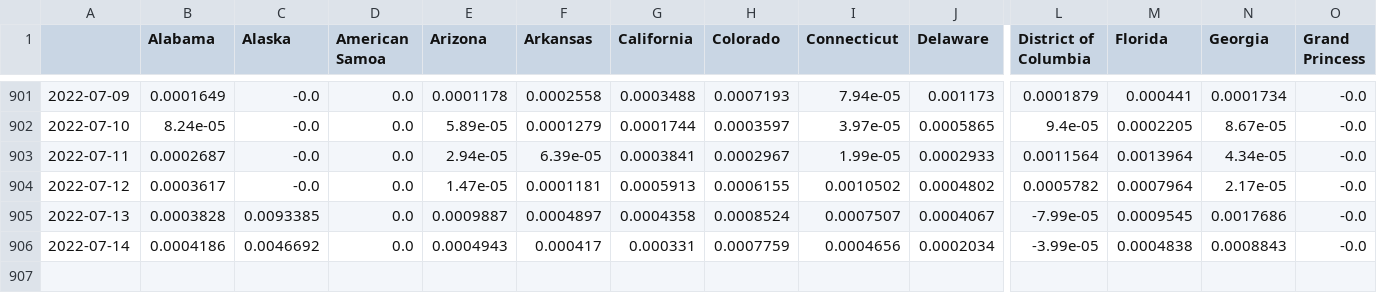
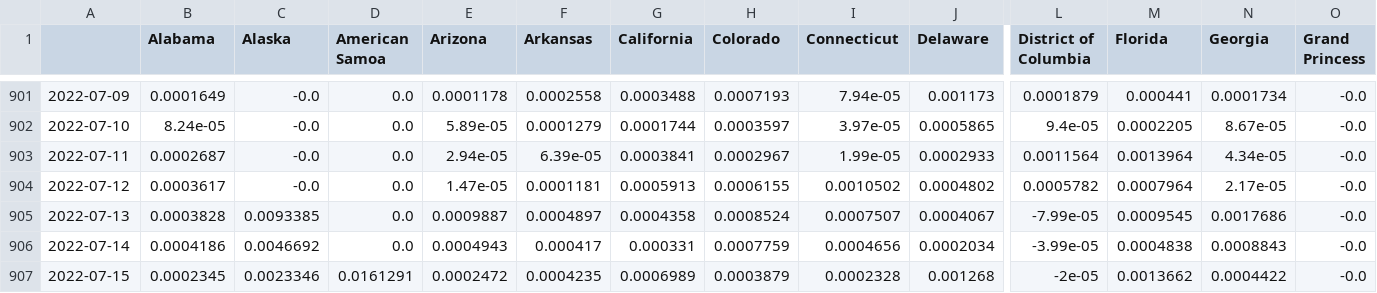
Before and after one commit to BrianLDev/Covid19_Analytics, a CSV file: Datasets/JH/jh_hist_usstates_deaths_pct_ewma.csv, drawn as a sheet; only a part is shown, gaps mark what is left out; rows hold the shown columns only; the diff names each change by its address in the sheet, - before the commit and + after, or states it on an @@ line.

```diff
--- a/Datasets/JH/jh_hist_usstates_deaths_pct_ewma.csv
+++ b/Datasets/JH/jh_hist_usstates_deaths_pct_ewma.csv
+row 907: 2022-07-15 | 0.0002345 | 0.0023346 | 0.0161291 | 0.0002472 | 0.0004235 | 0.0006989 | 0.0003879 | 0.0002328 | 0.001268 | -2e-05 | 0.0013662 | 0.0004422 | -0.0
```
Also changed, not shown: Datasets/JH/jh_hist_countries_cases.csv, Datasets/JH/jh_hist_countries_deaths.csv, 18 other files.
